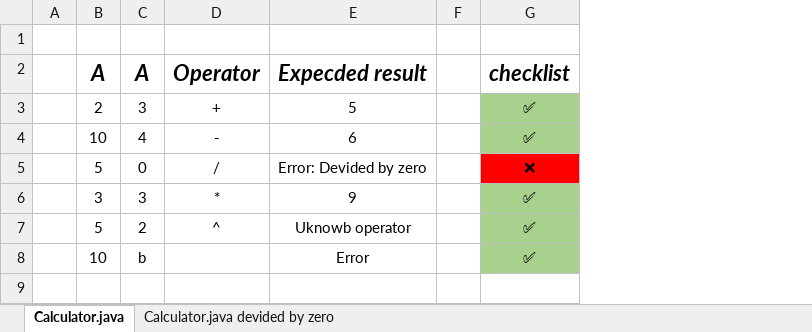
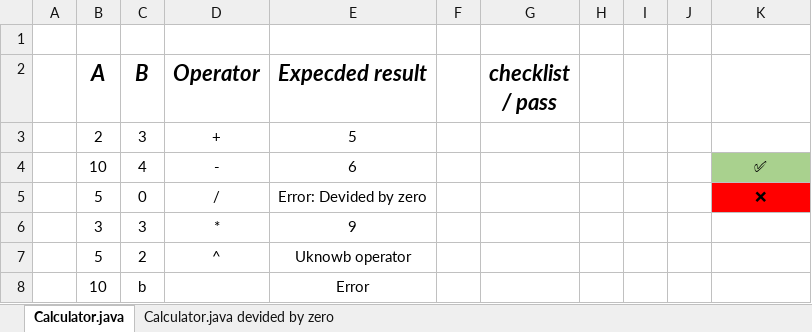
Before and after one commit to letbounce/MySkillsPractice, an Excel workbook: Software Testing Fundamentals/Testing sheet.xlsx, sheet Calculator.java, drawn as a sheet; values as stored, in another font and other column widths than the file's, no borders; addresses are those after the commit; the diff names each change by its address in the sheet, - before the commit and + after, or states it on an @@ line.

```diff
--- a/Software Testing Fundamentals/Testing sheet.xlsx (sheet Calculator.java)
+++ b/Software Testing Fundamentals/Testing sheet.xlsx (sheet Calculator.java)
+column G (checklist / pass), empty
+column H, empty
+column I, empty
+column J, empty
-C2: A
+C2: B
-K2: checklist
+K2: (empty)
-K3: ✅
+K3: (empty)
-K3 fill: #A9D18E
+K3 fill: none
-K6:K8: ✅
+K6:K8: (empty)
-K6:K8 fill: #A9D18E
+K6:K8 fill: none
```
Also changed, not shown: sheet Calculator.java devided by zero, 2 other files.
